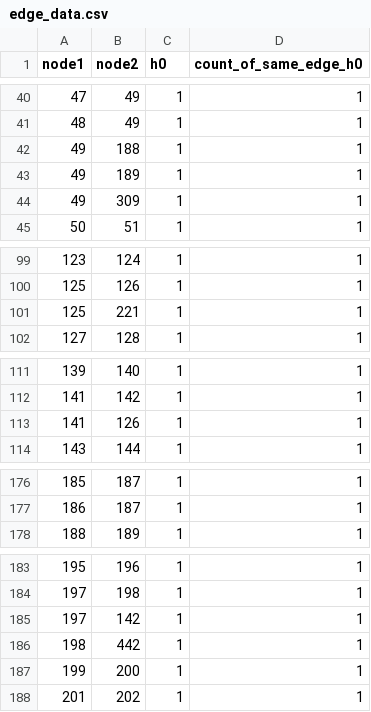
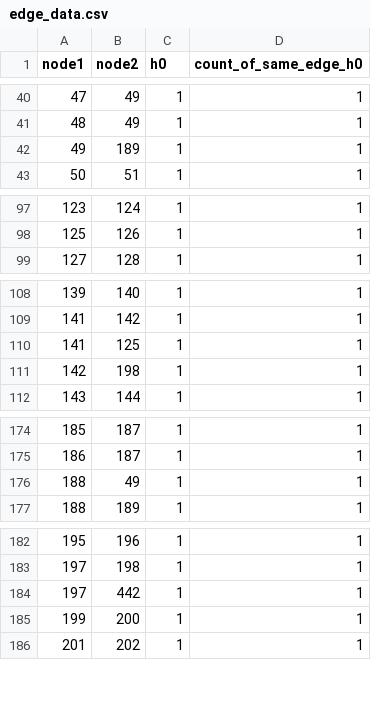
Before and after one commit to NidhiAgrawal27/Masters_Project, a CSV file: correspondence_network/logs/IoTa_logs/h0/generated_files/edge_data.csv, drawn as a sheet; only a part is shown, gaps mark what is left out; the diff covers the shown part only.

```diff
--- a/correspondence_network/logs/IoTa_logs/h0/generated_files/edge_data.csv
+++ b/correspondence_network/logs/IoTa_logs/h0/generated_files/edge_data.csv
@@ -41,5 +41,3 @@ node1,node2,h0,count_of_same_edge_h0
 48,49,1,1
-49,188,1,1
 49,189,1,1
-49,309,1,1
 50,51,1,1
@@ -100,3 +98,2 @@ node1,node2,h0,count_of_same_edge_h0
 125,126,1,1
-125,221,1,1
 127,128,1,1
@@ -112,3 +109,4 @@ node1,node2,h0,count_of_same_edge_h0
 141,142,1,1
-141,126,1,1
+141,125,1,1
+142,198,1,1
 143,144,1,1
@@ -177,2 +175,3 @@ node1,node2,h0,count_of_same_edge_h0
 186,187,1,1
+188,49,1,1
 188,189,1,1
@@ -184,4 +183,3 @@ node1,node2,h0,count_of_same_edge_h0
 197,198,1,1
-197,142,1,1
-198,442,1,1
+197,442,1,1
 199,200,1,1
```
Also changed, not shown: 2 added rows and 1 edited cell elsewhere in this file, correspondence_network/logs/IoTa_logs/h0+h1/generated_files/address_ids.csv, correspondence_network/logs/IoTa_logs/h0+h1/generated_files/edge_data.csv, 8 other files.
